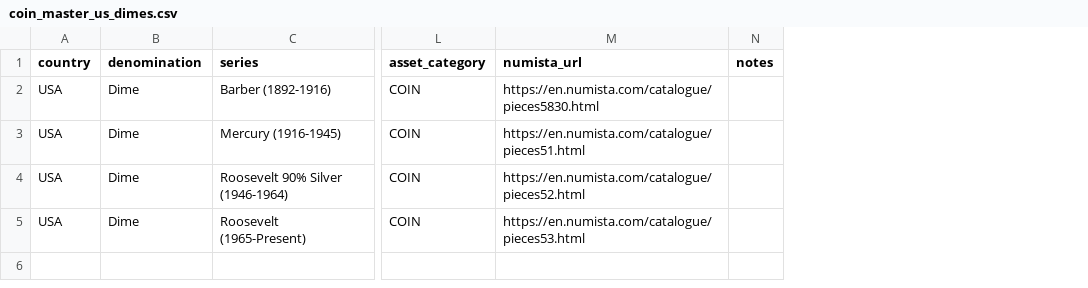
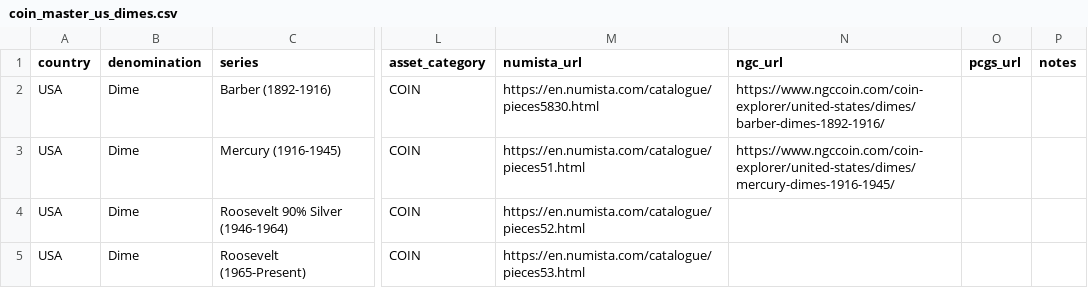
Before and after one commit to HunterProgram22/CoinApp, a CSV file: upload_templates/Coin Master Data/coin_master_us_dimes.csv, drawn as a sheet; only a part is shown, gaps mark what is left out; the diff names each change by its address in the sheet, - before the commit and + after, or states it on an @@ line.

```diff
--- a/upload_templates/Coin Master Data/coin_master_us_dimes.csv
+++ b/upload_templates/Coin Master Data/coin_master_us_dimes.csv
+column N (ngc_url), rows 2-3: https://www.ngccoin.com/coin-explorer/united-states/dimes/barber-dimes-1892-1916/ | https://www.ngccoin.com/coin-explorer/united-states/dimes/mercury-dimes-1916-1945/
+column O (pcgs_url), empty
```
Also changed, not shown: upload_templates/Coin Master Data/coin_master_us_dollars.csv, 3 other files.
